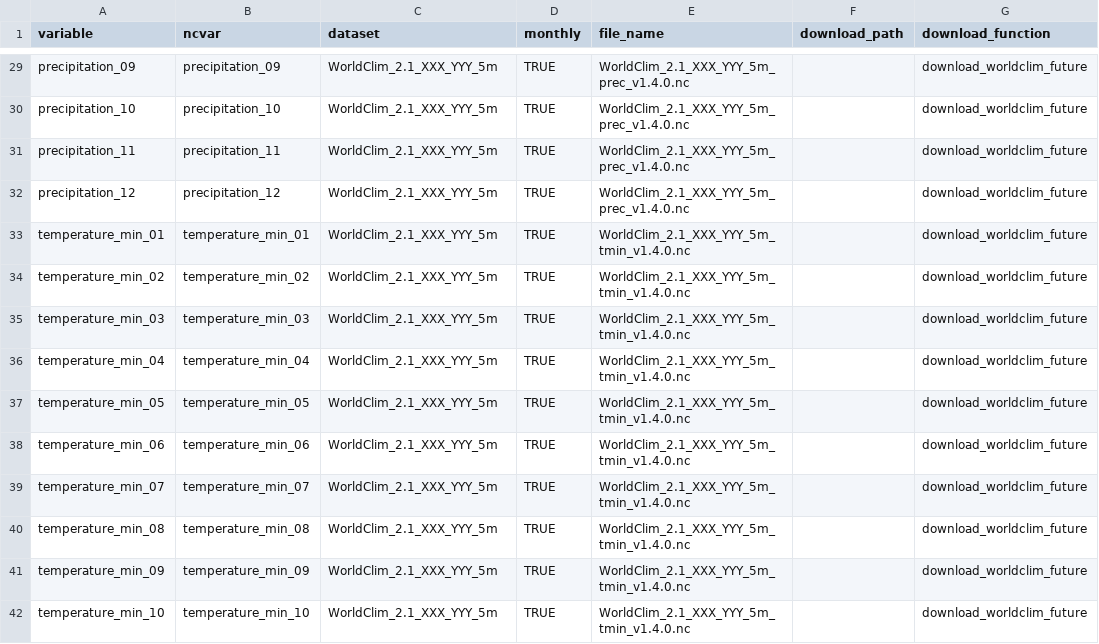
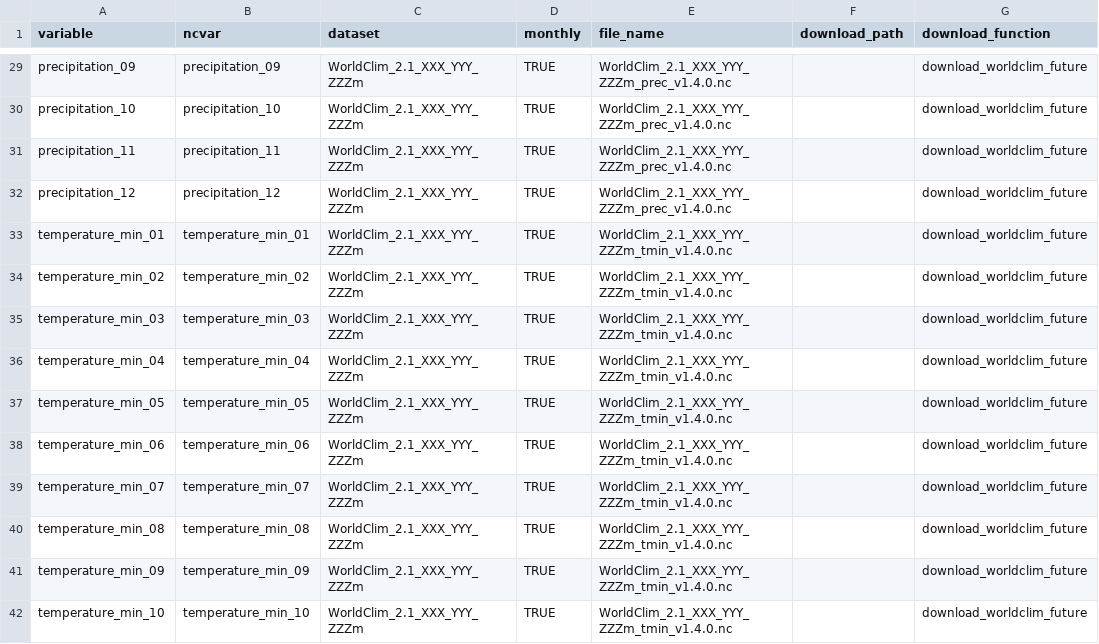
Before and after one commit to EvolEcolGroup/pastclim, a CSV file: data-raw/data_files/worldclim_future_template.csv, drawn as a sheet; only a part is shown, gaps mark what is left out; the diff covers the shown part only; the diff names each change by its address in the sheet, - before the commit and + after, or states it on an @@ line.

Commit message:
full future datasets

```diff
--- a/data-raw/data_files/worldclim_future_template.csv
+++ b/data-raw/data_files/worldclim_future_template.csv
-C29:C42 (dataset): WorldClim_2.1_XXX_YYY_5m
+C29:C42 (dataset): WorldClim_2.1_XXX_YYY_ZZZm
-E29:E32 (file_name): WorldClim_2.1_XXX_YYY_5m_prec_v1.4.0.nc
+E29:E32 (file_name): WorldClim_2.1_XXX_YYY_ZZZm_prec_v1.4.0.nc
-E33:E42 (file_name): WorldClim_2.1_XXX_YYY_5m_tmin_v1.4.0.nc
+E33:E42 (file_name): WorldClim_2.1_XXX_YYY_ZZZm_tmin_v1.4.0.nc
```
Also changed, not shown: 82 edited cells elsewhere in this file, 38 other files.
